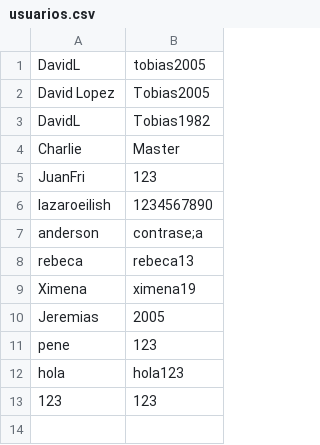
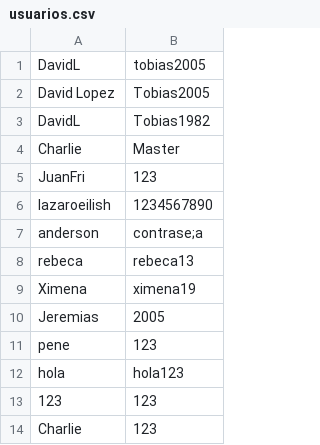
Before and after one commit to DeividArriaza/Proyecto-POO, a CSV file: usuarios.csv, drawn as a sheet.

Commit message:
Prueba

```diff
--- a/usuarios.csv
+++ b/usuarios.csv
@@ -13 +13,2 @@ hola,hola123
 123,123
+Charlie,123
```
